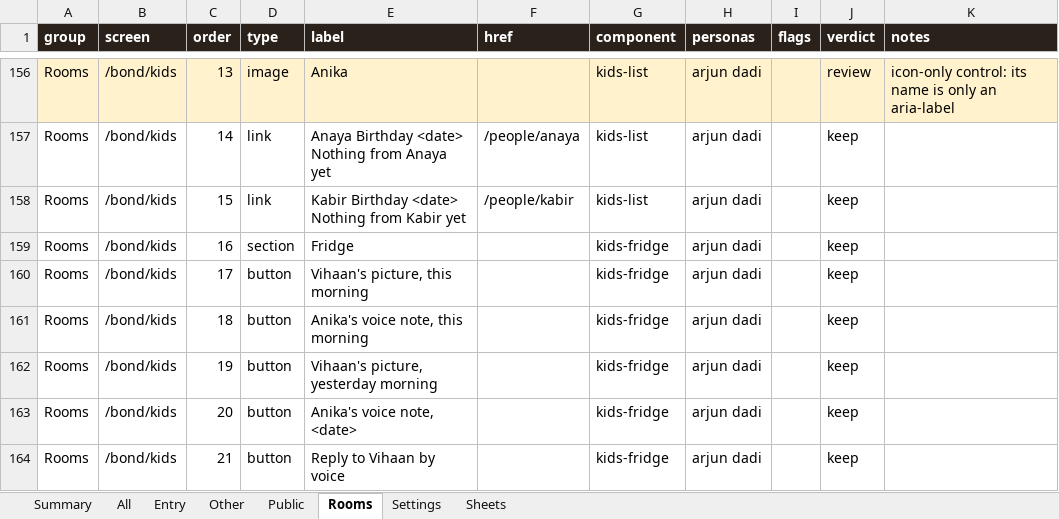
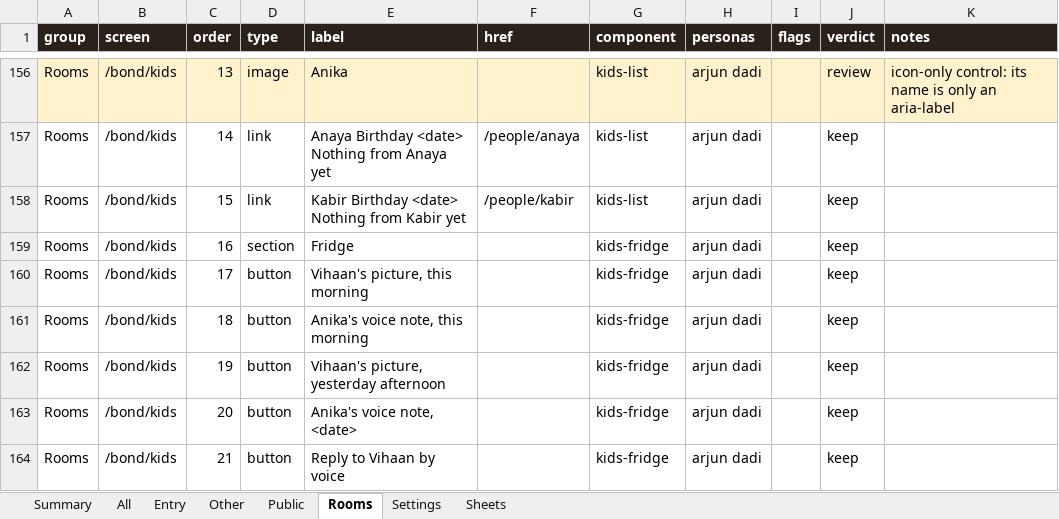
Before and after one commit to Sanjeevlabs/Nearer, an Excel workbook: docs/ui-inventory.xlsx, sheet Rooms, drawn as a sheet; only a part is shown, gaps mark what is left out; values as stored, in another font and other column widths than the file's, no borders; the diff names each change by its address in the sheet, - before the commit and + after, or states it on an @@ line.

```diff
--- a/docs/ui-inventory.xlsx (sheet Rooms)
+++ b/docs/ui-inventory.xlsx (sheet Rooms)
-E162 (label): Vihaan's picture, yesterday morning
+E162 (label): Vihaan's picture, yesterday afternoon
```
Also changed, not shown: sheet All, sheet Entry, sheet Public, sheet Summary, 21 other files.
